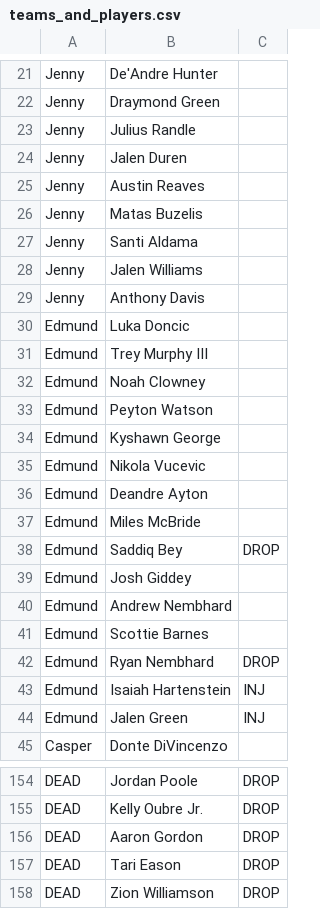
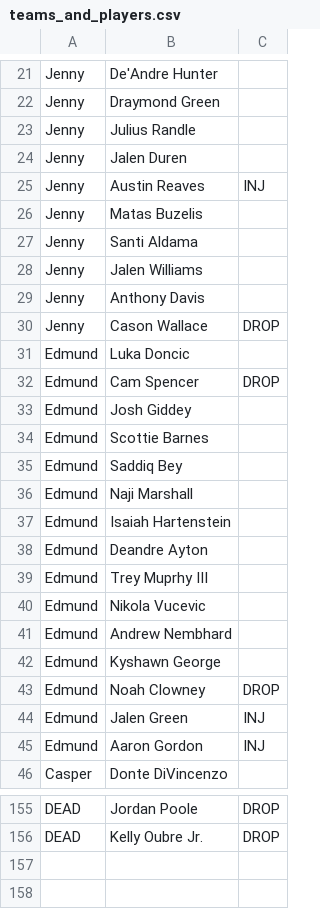
Before and after one commit to aprairie/fantasy_bball_model, a CSV file: teams_and_players.csv, drawn as a sheet; only a part is shown, gaps mark what is left out; the diff covers the shown part only.

```diff
--- a/teams_and_players.csv
+++ b/teams_and_players.csv
@@ -24,3 +24,3 @@ Jenny,Julius Randle,
 Jenny,Jalen Duren,
-Jenny,Austin Reaves,
+Jenny,Austin Reaves,INJ
 Jenny,Matas Buzelis,
@@ -29,17 +29,18 @@ Jenny,Jalen Williams,
 Jenny,Anthony Davis,
+Jenny,Cason Wallace,DROP
 Edmund,Luka Doncic,
-Edmund,Trey Murphy III,
-Edmund,Noah Clowney,
-Edmund,Peyton Watson,
+Edmund,Cam Spencer,DROP
+Edmund,Josh Giddey,
+Edmund,Scottie Barnes,
+Edmund,Saddiq Bey,
+Edmund,Naji Marshall,
+Edmund,Isaiah Hartenstein,
+Edmund,Deandre Ayton,
+Edmund,Trey Muprhy III,
+Edmund,Nikola Vucevic,
+Edmund,Andrew Nembhard,
 Edmund,Kyshawn George,
-Edmund,Nikola Vucevic,
-Edmund,Deandre Ayton,
-Edmund,Miles McBride,
-Edmund,Saddiq Bey,DROP
-Edmund,Josh Giddey,
-Edmund,Andrew Nembhard,
-Edmund,Scottie Barnes,
-Edmund,Ryan Nembhard,DROP
-Edmund,Isaiah Hartenstein,INJ
+Edmund,Noah Clowney,DROP
 Edmund,Jalen Green,INJ
+Edmund,Aaron Gordon,INJ
 Casper,Donte DiVincenzo,
@@ -155,4 +156 @@ DEAD,Jordan Poole,DROP
 DEAD,Kelly Oubre Jr.,DROP
-DEAD,Aaron Gordon,DROP
-DEAD,Tari Eason,DROP
-DEAD,Zion Williamson,DROP
```
Also changed, not shown: 14 added rows, 14 removed rows, 31 moved rows and 24 edited cells elsewhere in this file, 2 other files.
